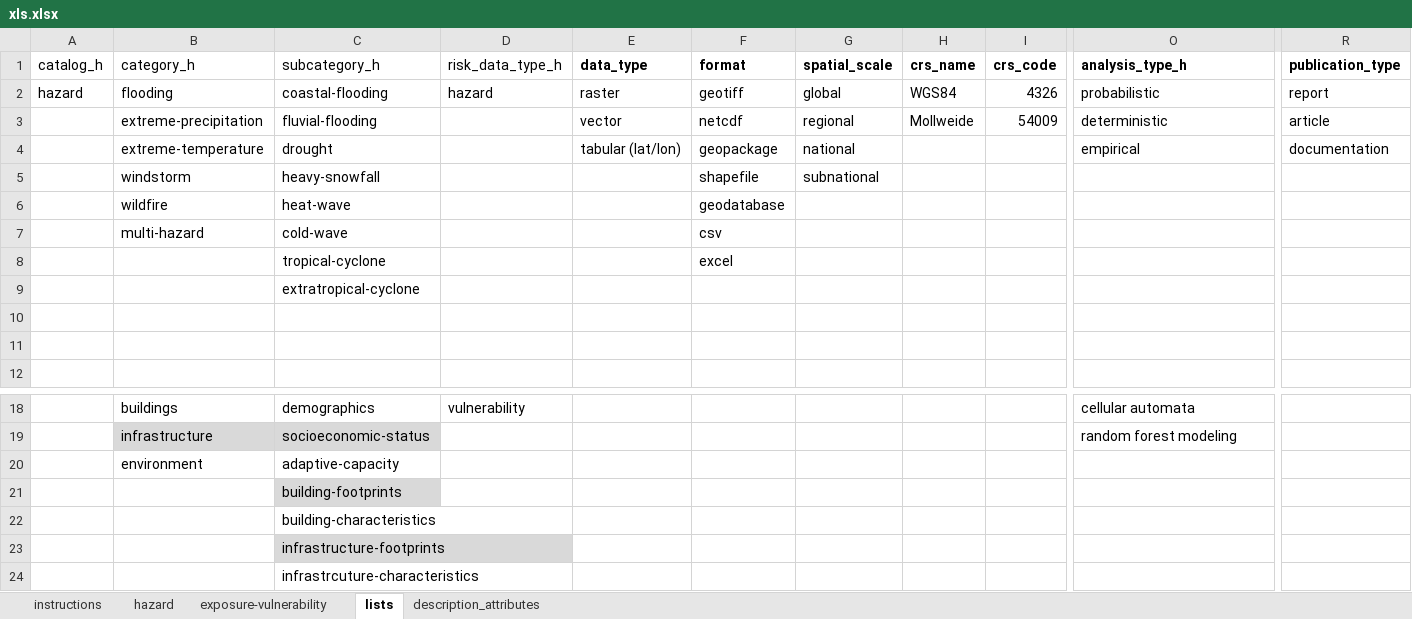
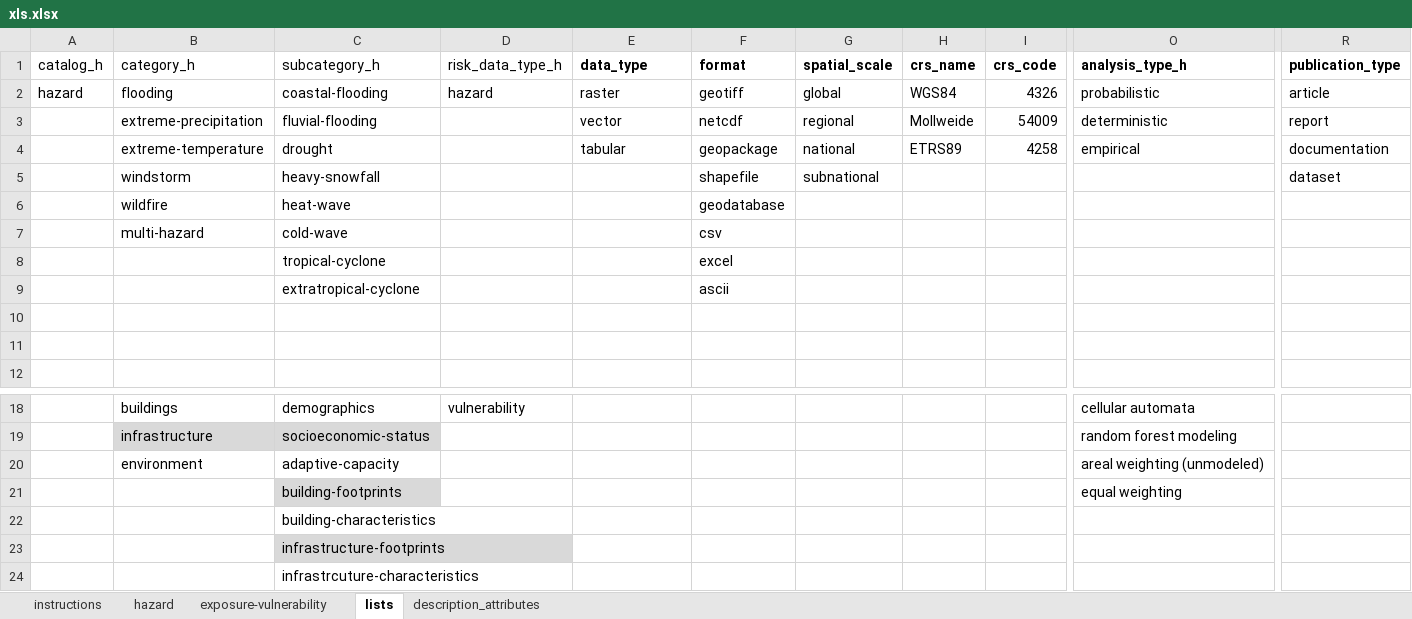
Before and after one commit to climate-risk-data/climate-risk-stac, an Excel workbook: csv/xls.xlsx, sheet lists, drawn as a sheet; only a part is shown, gaps mark what is left out; values as stored, in another font and other column widths than the file's, no borders; table styles not drawn; the diff names each change by its address in the sheet, - before the commit and + after, or states it on an @@ line.

```diff
--- a/csv/xls.xlsx (sheet lists)
+++ b/csv/xls.xlsx (sheet lists)
-R2 (publication_type): report
+R2 (publication_type): article
-R3 (publication_type): article
+R3 (publication_type): report
-E4 (data_type): tabular (lat/lon)
+E4 (data_type): tabular
-H4 (crs_name): (empty)
+H4 (crs_name): ETRS89
-I4 (crs_code): (empty)
+I4 (crs_code): 4258
-R5 (publication_type): (empty)
+R5 (publication_type): dataset
-F9 (format): (empty)
+F9 (format): ascii
-O20 (analysis_type_h): (empty)
+O20 (analysis_type_h): areal weighting (unmodeled)
-O21 (analysis_type_h): (empty)
+O21 (analysis_type_h): equal weighting
```
Also changed, not shown: sheet exposure-vulnerability, sheet hazard, sheet instructions, sheet description_attributes, charts or pictures, 3 other files.
